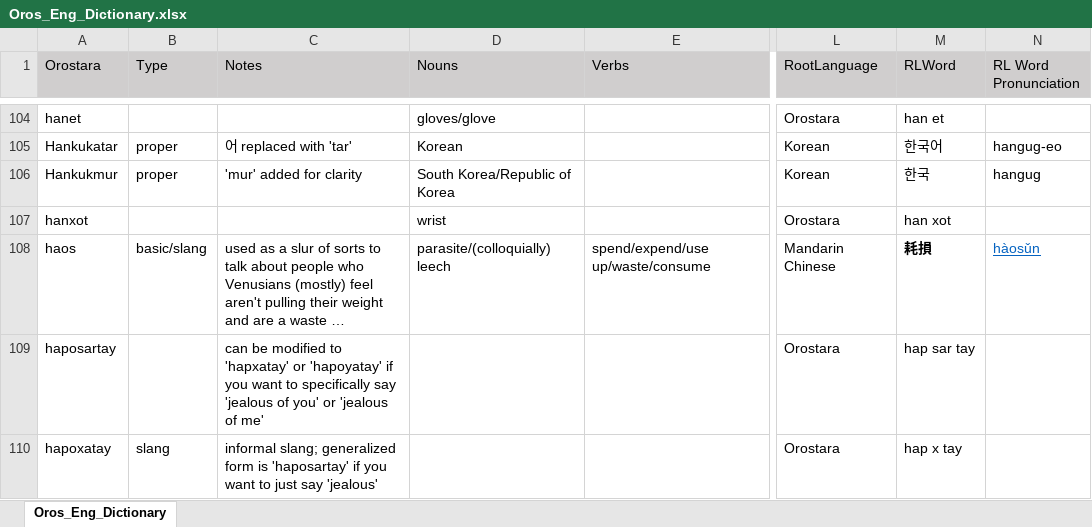
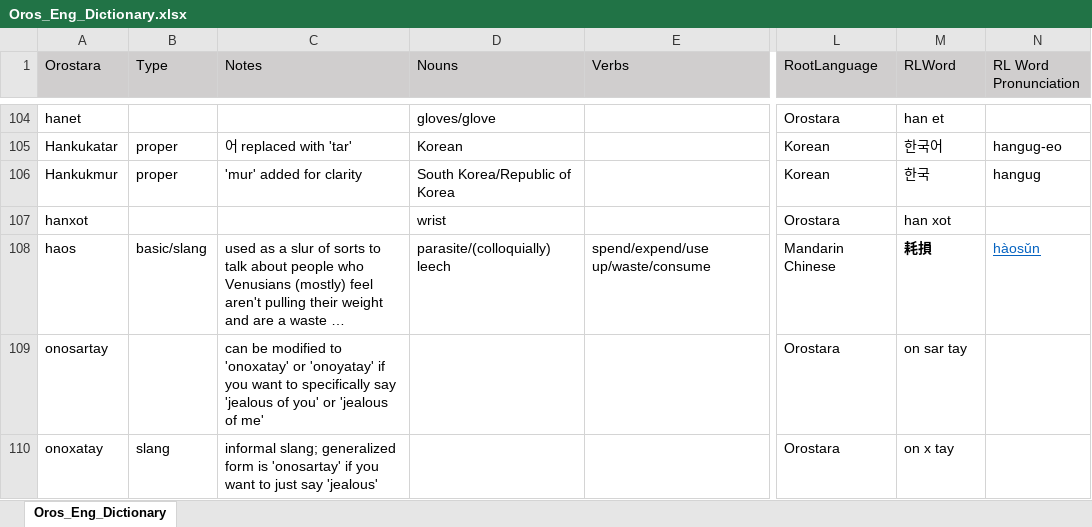
Before and after one commit to brushscape/Orostara-Dictionary, an Excel workbook: files/Oros_Eng_Dictionary.xlsx, sheet Oros_Eng_Dictionary, drawn as a sheet; only a part is shown, gaps mark what is left out; long unchanged cells end in …; values as stored, in another font and other column widths than the file's, no borders; table styles not drawn; the diff covers the shown part only; the diff names each change by its address in the sheet, - before the commit and + after, or states it on an @@ line.

```diff
--- a/files/Oros_Eng_Dictionary.xlsx (sheet Oros_Eng_Dictionary)
+++ b/files/Oros_Eng_Dictionary.xlsx (sheet Oros_Eng_Dictionary)
-A109 (Orostara): haposartay
+A109 (Orostara): onosartay
-C109 (Notes): …modified to 'hapxatay' or 'hapoyatay' if you…
+C109 (Notes): …modified to 'onoxatay' or 'onoyatay' if you…
-M109 (RLWord): hap sar tay
+M109 (RLWord): on sar tay
-A110 (Orostara): hapoxatay
+A110 (Orostara): onoxatay
-C110 (Notes): …form is 'haposartay' if you…
+C110 (Notes): …form is 'onosartay' if you…
-M110 (RLWord): hap x tay
+M110 (RLWord): on x tay
```
Also changed, not shown: 6 added rows, 5 removed rows, 12 edited cells and cell formats elsewhere in this sheet, 3 other files.
